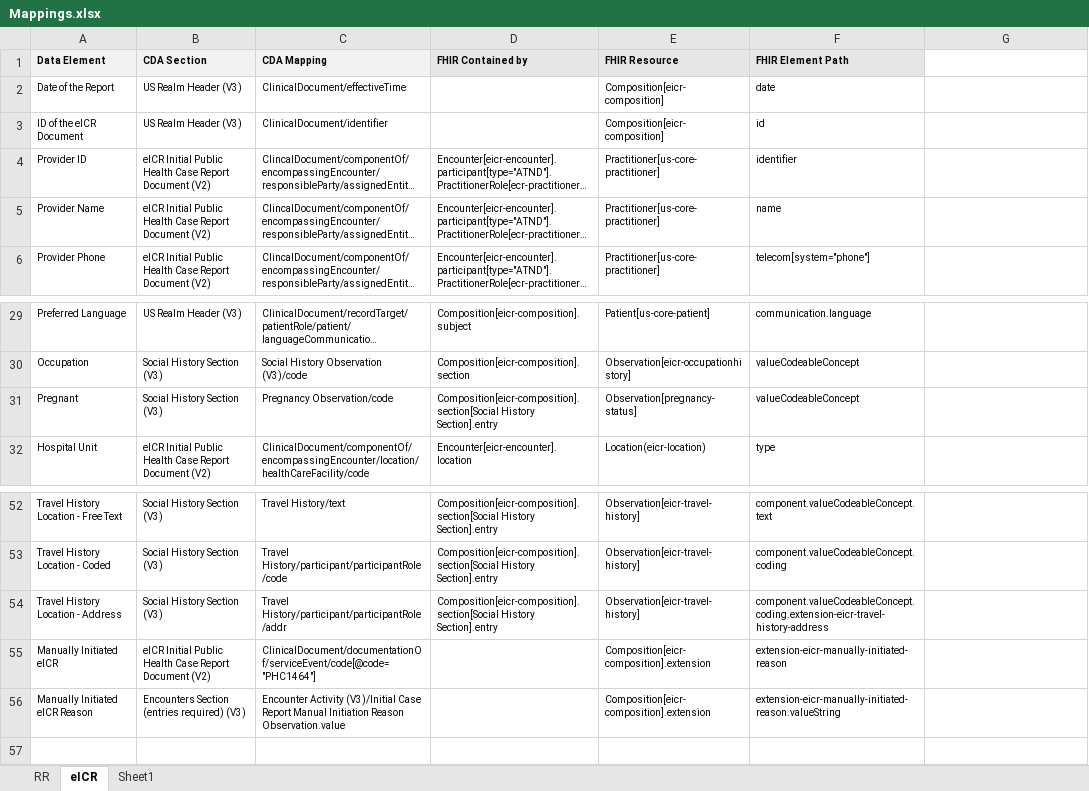
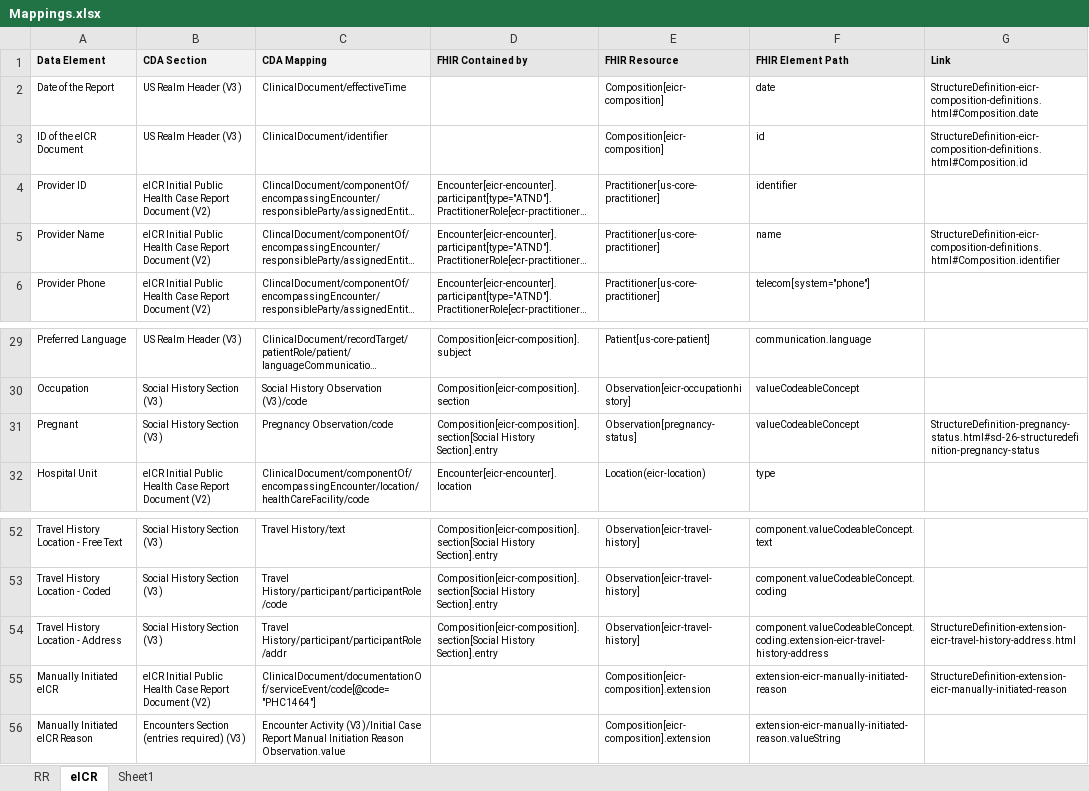
Before and after one commit to HL7/case-reporting, an Excel workbook: mapping/Mappings.xlsx, sheet eICR, drawn as a sheet; only a part is shown, gaps mark what is left out; long unchanged cells end in …; values as stored, in another font and other column widths than the file's, no borders; the diff names each change by its address in the sheet, - before the commit and + after, or states it on an @@ line.

Commit message:
Update profiles page, labels in structure defintions

```diff
--- a/mapping/Mappings.xlsx (sheet eICR)
+++ b/mapping/Mappings.xlsx (sheet eICR)
-G1: (empty)
+G1: Link
-G1 fill: none
+G1 fill: #E6E6E6
-G2 (Link): (empty)
+G2 (Link): StructureDefinition-eicr-composition-definitions.html#Composition.date
-G3 (Link): (empty)
+G3 (Link): StructureDefinition-eicr-composition-definitions.html#Composition.id
-G5 (Link): (empty)
+G5 (Link): StructureDefinition-eicr-composition-definitions.html#Composition.identifier
-G31 (Link): (empty)
+G31 (Link): StructureDefinition-pregnancy-status.html#sd-26-structuredefinition-pregnancy-status
-G54 (Link): (empty)
+G54 (Link): StructureDefinition-extension-eicr-travel-history-address.html
-G55 (Link): (empty)
+G55 (Link): StructureDefinition-extension-eicr-manually-initiated-reason
```
Also changed, not shown: sheet RR, 9 other files.
